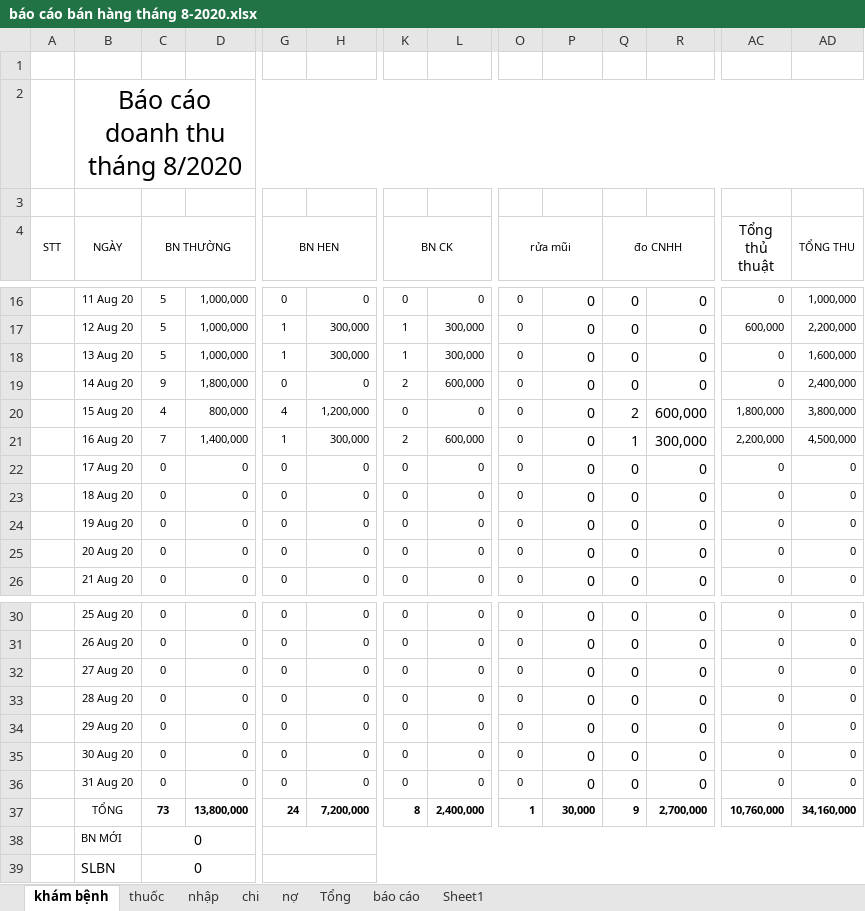
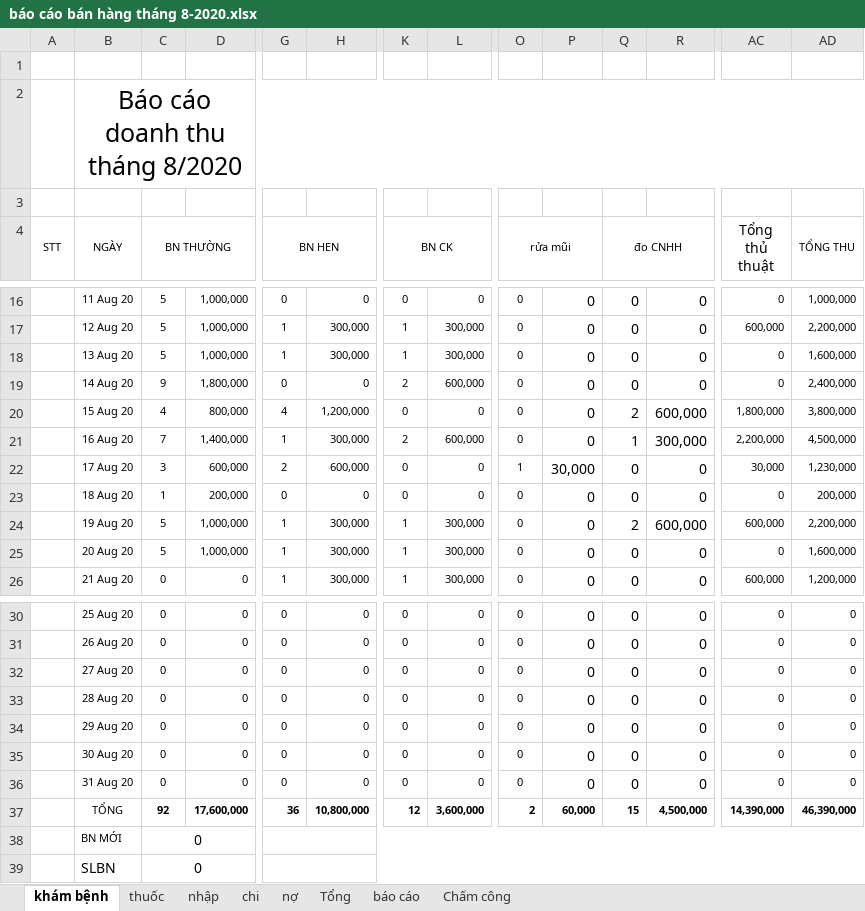
Before and after one commit to minhvl/phongkham, an Excel workbook: Báo cáo/tháng 8 - 2020/báo cáo bán hàng tháng 8-2020.xlsx, sheet khám bệnh, drawn as a sheet; only a part is shown, gaps mark what is left out; values as stored, in another font and other column widths than the file's, no borders; the diff covers the shown part only; the diff names each change by its address in the sheet, - before the commit and + after, or states it on an @@ line.

```diff
--- a/Báo cáo/tháng 8 - 2020/báo cáo bán hàng tháng 8-2020.xlsx (sheet khám bệnh)
+++ b/Báo cáo/tháng 8 - 2020/báo cáo bán hàng tháng 8-2020.xlsx (sheet khám bệnh)
-sheet tab: Sheet1
+sheet tab: Chấm công
-C22 (BN THƯỜNG): 0
+C22 (BN THƯỜNG): 3
-D22: 0
+D22: 600,000
-G22 (BN HEN): 0
+G22 (BN HEN): 2
-H22: 0
+H22: 600,000
-O22 (rửa mũi): 0
+O22 (rửa mũi): 1
-P22: 0
+P22: 30,000
-AC22 (Tổng thủ thuật): 0
+AC22 (Tổng thủ thuật): 30,000
-AD22 (TỔNG THU): 0
+AD22 (TỔNG THU): 1,230,000
-C23 (BN THƯỜNG): 0
+C23 (BN THƯỜNG): 1
-D23: 0
+D23: 200,000
-AD23 (TỔNG THU): 0
+AD23 (TỔNG THU): 200,000
-C24:C25 (BN THƯỜNG): 0
+C24:C25 (BN THƯỜNG): 5
-D24:D25: 0
+D24:D25: 1,000,000
-G24:G26 (BN HEN): 0
+G24:G26 (BN HEN): 1
-H24:H26: 0
+H24:H26: 300,000
-K24:K26 (BN CK): 0
+K24:K26 (BN CK): 1
-L24:L26: 0
+L24:L26: 300,000
-Q24 (đo CNHH): 0
+Q24 (đo CNHH): 2
-R24: 0
+R24: 600,000
-AC24 (Tổng thủ thuật): 0
+AC24 (Tổng thủ thuật): 600,000
-AD24 (TỔNG THU): 0
+AD24 (TỔNG THU): 2,200,000
-AD25 (TỔNG THU): 0
+AD25 (TỔNG THU): 1,600,000
-AC26 (Tổng thủ thuật): 0
+AC26 (Tổng thủ thuật): 600,000
-AD26 (TỔNG THU): 0
+AD26 (TỔNG THU): 1,200,000
-C37 (BN THƯỜNG): 73
+C37 (BN THƯỜNG): 92
-D37: 13,800,000
+D37: 17,600,000
-G37 (BN HEN): 24
+G37 (BN HEN): 36
-H37: 7,200,000
+H37: 10,800,000
-K37 (BN CK): 8
+K37 (BN CK): 12
-L37: 2,400,000
+L37: 3,600,000
-O37 (rửa mũi): 1
+O37 (rửa mũi): 2
-P37: 30,000
+P37: 60,000
-Q37 (đo CNHH): 9
+Q37 (đo CNHH): 15
-R37: 2,700,000
+R37: 4,500,000
-AC37 (Tổng thủ thuật): 10,760,000
+AC37 (Tổng thủ thuật): 14,390,000
-AD37 (TỔNG THU): 34,160,000
+AD37 (TỔNG THU): 46,390,000
```
Also changed, not shown: 26 edited cells elsewhere in this sheet, sheet Chấm công, sheet Tổng.
